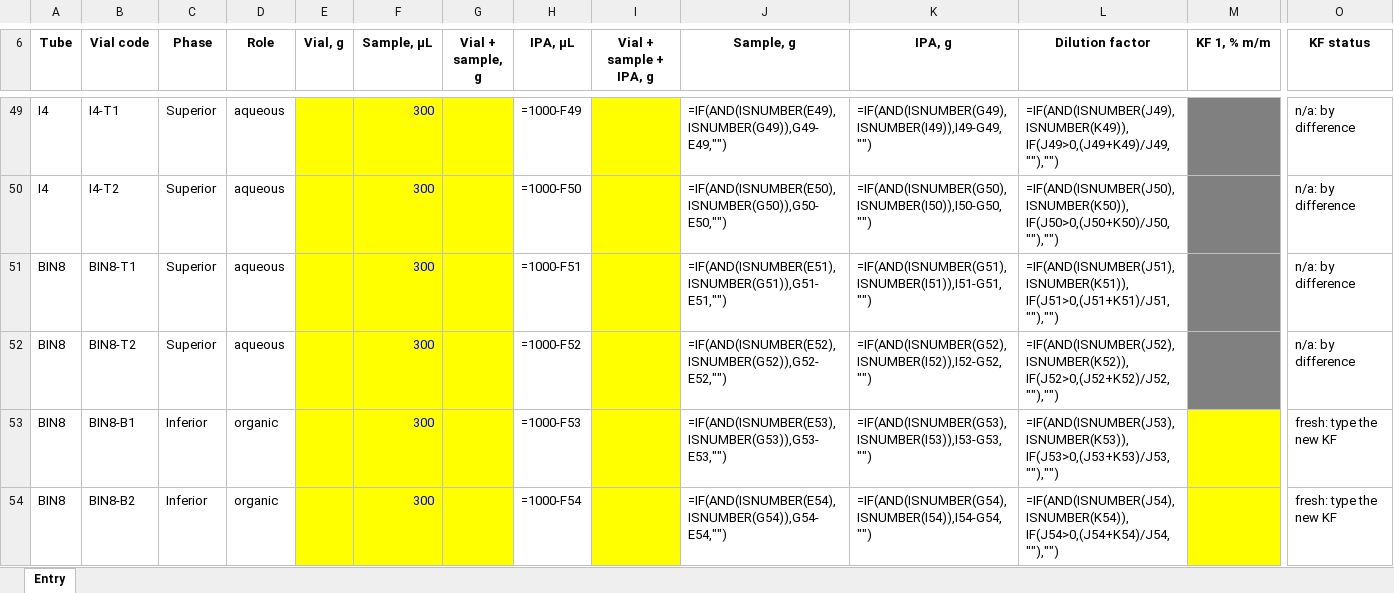
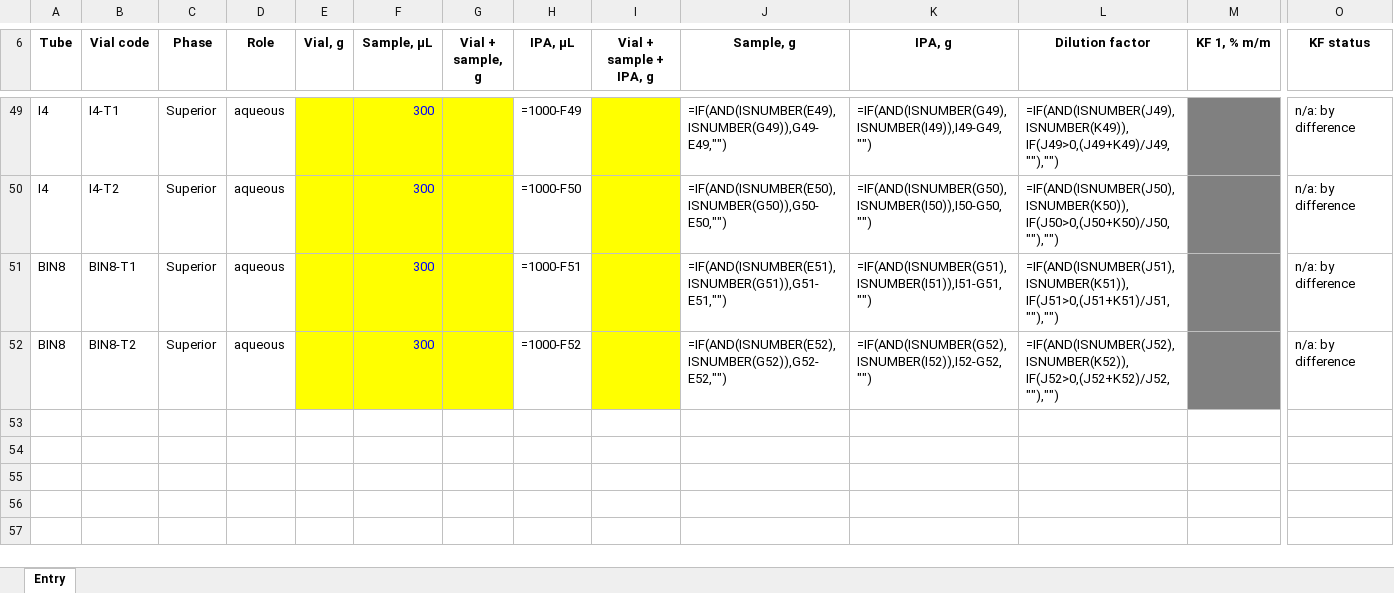
Before and after one commit to step-group/picos-gc, an Excel workbook: out/repeat2_entry.xlsx, sheet Entry, drawn as a sheet; only a part is shown, gaps mark what is left out; values as stored, in another font and other column widths than the file's, no borders; formulas without a stored value are shown as written; rows hold the shown columns only; the diff names each change by its address in the sheet, - before the commit and + after, or states it on an @@ line.

```diff
--- a/out/repeat2_entry.xlsx (sheet Entry)
+++ b/out/repeat2_entry.xlsx (sheet Entry)
-row 53: BIN8 | BIN8-B1 | Inferior | organic |  | 300 |  | =1000-F53 |  | =IF(AND(ISNUMBER(E53),ISNUMBER(G53)),G53-E53,"") | =IF(AND(ISNUMBER(G53),ISNUMBER(I53)),I53-G53,"") | =IF(AND(ISNUMBER(J53),ISNUMBER(K53)),IF(J53>0,(J53+K53)/J53,""),"") |  | fresh: type the new KF
-row 54: BIN8 | BIN8-B2 | Inferior | organic |  | 300 |  | =1000-F54 |  | =IF(AND(ISNUMBER(E54),ISNUMBER(G54)),G54-E54,"") | =IF(AND(ISNUMBER(G54),ISNUMBER(I54)),I54-G54,"") | =IF(AND(ISNUMBER(J54),ISNUMBER(K54)),IF(J54>0,(J54+K54)/J54,""),"") |  | fresh: type the new KF
```
Also changed, not shown: 1 other file.
